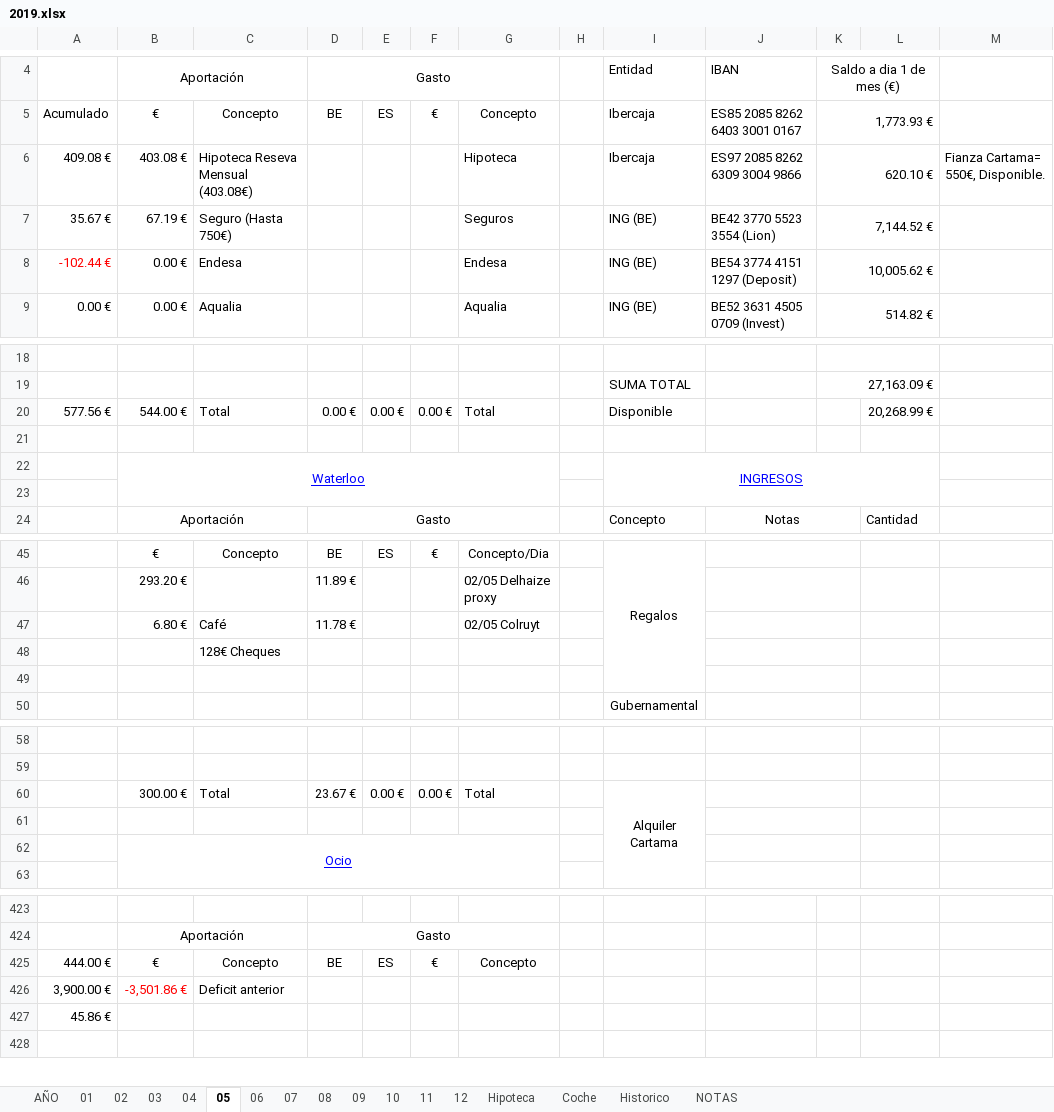
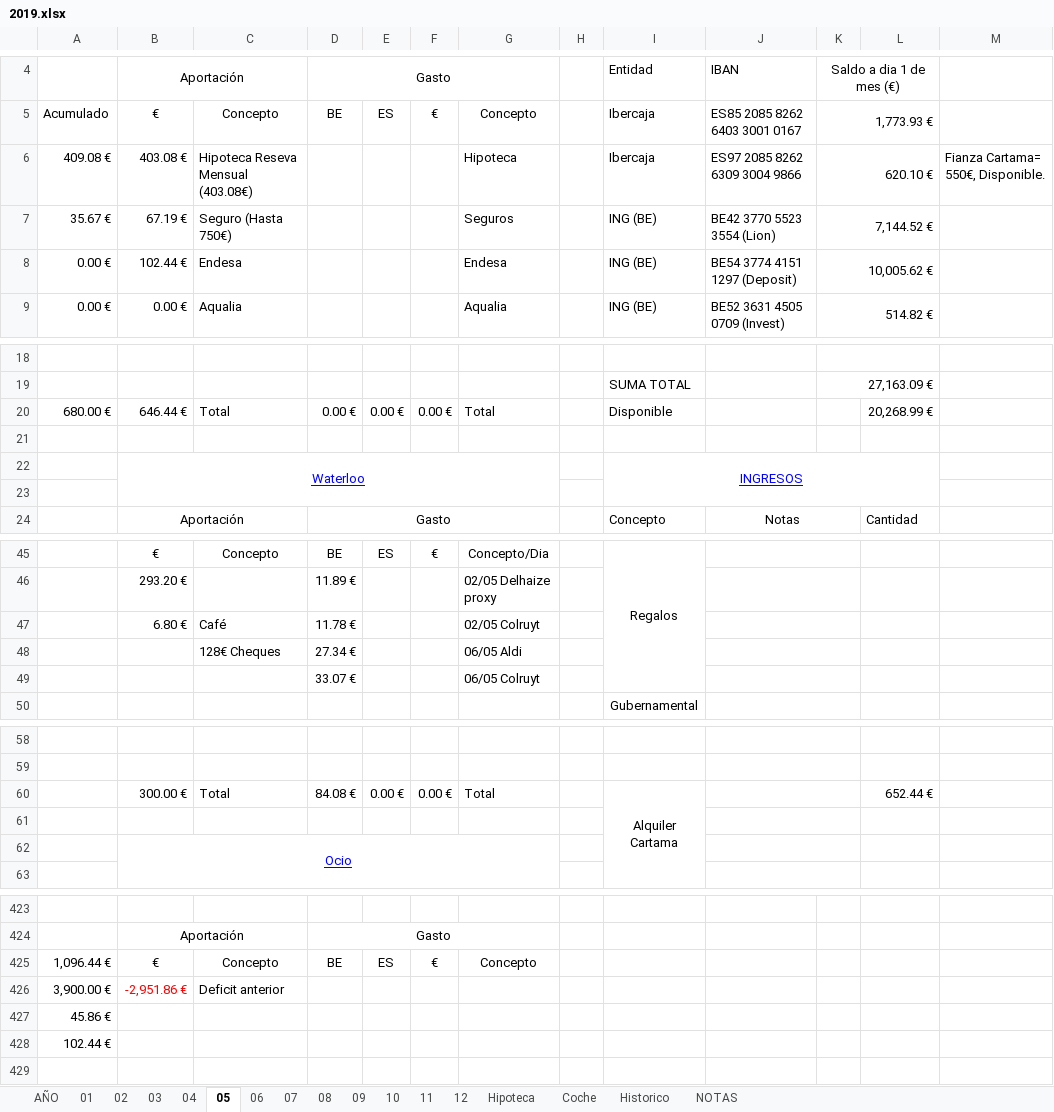
Before and after one commit to mrojassuarez/MRS_Manager, an Excel workbook: 2019/2019.xlsx, sheet 05, drawn as a sheet; only a part is shown, gaps mark what is left out; values as stored, in another font and other column widths than the file's, no borders; removed rows and columns are numbered as before the commit, all else as after; the diff covers the shown part only; the diff names each change by its address in the sheet, - before the commit and + after, or states it on an @@ line.

```diff
--- a/2019/2019.xlsx (sheet 05)
+++ b/2019/2019.xlsx (sheet 05)
-A8: -102.44 €
+A8: 0.00 €
-A8 text colour: #FF0000
+A8 text colour: black
-B8: 0.00 €
+B8: 102.44 €
-A20: 577.56 €
+A20: 680.00 €
-B20: 544.00 €
+B20: 646.44 €
-row 48:  |  | 128€ Cheques
-row 48: (empty)
+row 48:  |  | 128€ Cheques | 27.34 € |  |  | 06/05 Aldi
+row 49:  |  |  | 33.07 € |  |  | 06/05 Colruyt
-D60: 23.67 €
+D60: 84.08 €
-L60: (empty)
+L60: 652.44 €
-A425: 444.00 €
+A425: 1,096.44 €
-B426: -3,501.86 €
+B426: -2,951.86 €
+row 428: 102.44 €
```
Also changed, not shown: 1 removed row and 4 edited cells elsewhere in this sheet, sheet AÑO, sheet 06, sheet 08, sheet 11, sheet 09, sheet 07, 2 more sheets, 2019/Inversiones.xlsx, Redmine_Manager.xlsx.
